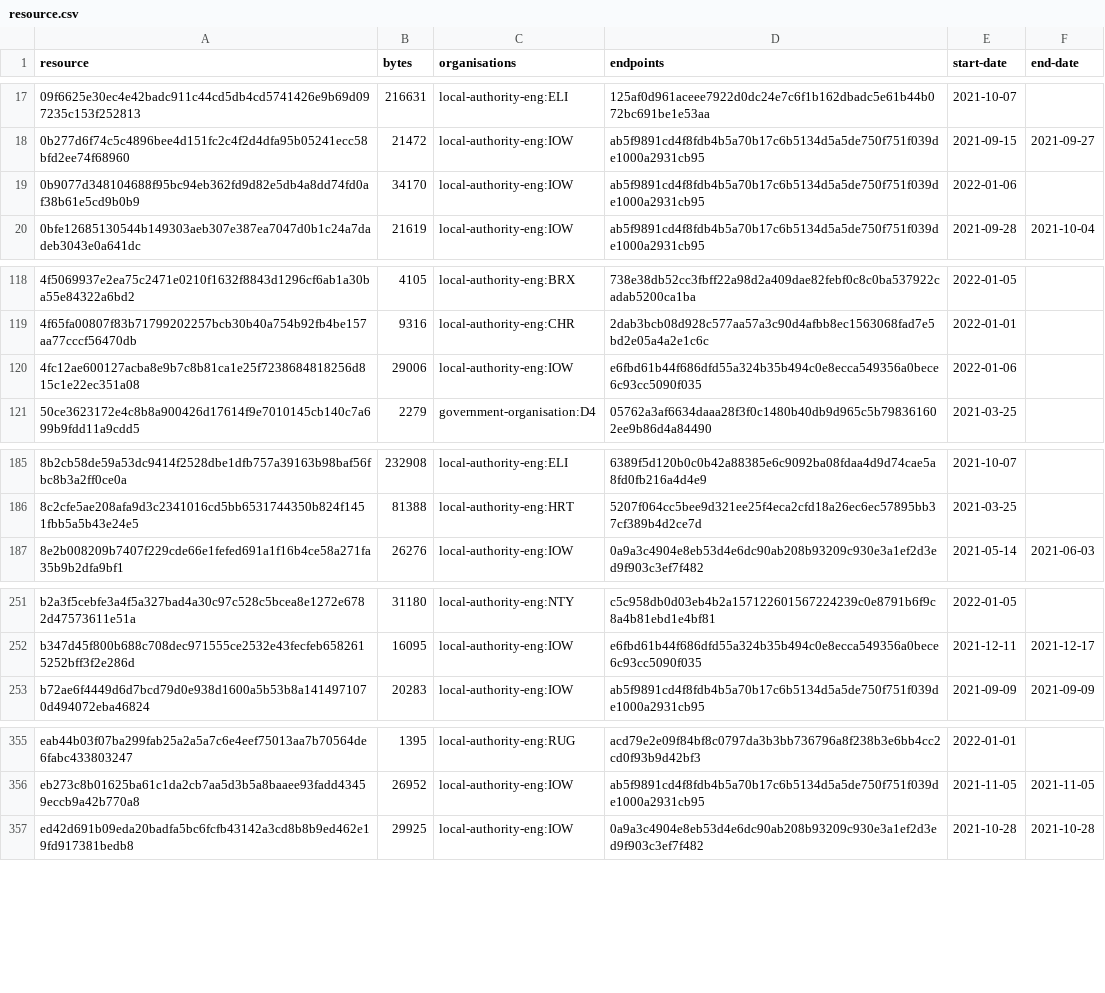
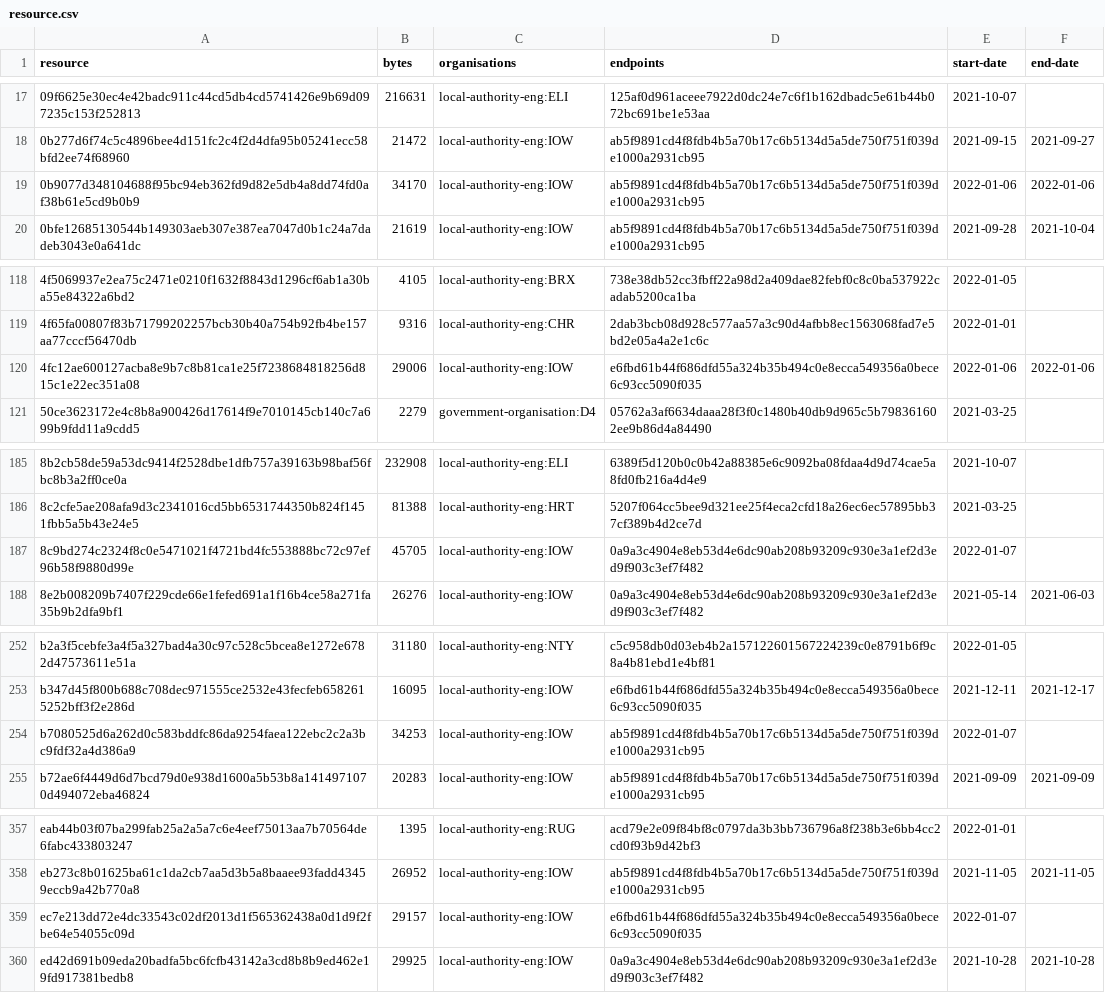
Before and after one commit to digital-land/developer-contributions-collection, a CSV file: collection/resource.csv, drawn as a sheet; only a part is shown, gaps mark what is left out; the diff covers the shown part only.

Commit message:
Collection 2022-01-07

```diff
--- a/collection/resource.csv
+++ b/collection/resource.csv
@@ -18,3 +18,3 @@ resource,bytes,organisations,endpoints,start-date,end-date
 0b277d6f74c5c4896bee4d151fc2c4f2d4dfa95b05241ecc58bfd2ee74f68960,21472,local-authority-eng:IOW,ab5f9891cd4f8fdb4b5a70b17c6b5134d5a5de750f751f039de1000a2931cb95,2021-09-15,2021-09-27
-0b9077d348104688f95bc94eb362fd9d82e5db4a8dd74fd0af38b61e5cd9b0b9,34170,local-authority-eng:IOW,ab5f9891cd4f8fdb4b5a70b17c6b5134d5a5de750f751f039de1000a2931cb95,2022-01-06,
+0b9077d348104688f95bc94eb362fd9d82e5db4a8dd74fd0af38b61e5cd9b0b9,34170,local-authority-eng:IOW,ab5f9891cd4f8fdb4b5a70b17c6b5134d5a5de750f751f039de1000a2931cb95,2022-01-06,2022-01-06
 0bfe12685130544b149303aeb307e387ea7047d0b1c24a7dadeb3043e0a641dc,21619,local-authority-eng:IOW,ab5f9891cd4f8fdb4b5a70b17c6b5134d5a5de750f751f039de1000a2931cb95,2021-09-28,2021-10-04
@@ -119,3 +119,3 @@ resource,bytes,organisations,endpoints,start-date,end-date
 4f65fa00807f83b71799202257bcb30b40a754b92fb4be157aa77cccf56470db,9316,local-authority-eng:CHR,2dab3bcb08d928c577aa57a3c90d4afbb8ec1563068fad7e5bd2e05a4a2e1c6c,2022-01-01,
-4fc12ae600127acba8e9b7c8b81ca1e25f7238684818256d815c1e22ec351a08,29006,local-authority-eng:IOW,e6fbd61b44f686dfd55a324b35b494c0e8ecca549356a0bece6c93cc5090f035,2022-01-06,
+4fc12ae600127acba8e9b7c8b81ca1e25f7238684818256d815c1e22ec351a08,29006,local-authority-eng:IOW,e6fbd61b44f686dfd55a324b35b494c0e8ecca549356a0bece6c93cc5090f035,2022-01-06,2022-01-06
 50ce3623172e4c8b8a900426d17614f9e7010145cb140c7a699b9fdd11a9cdd5,2279,government-organisation:D4,05762a3af6634daaa28f3f0c1480b40db9d965c5b798361602ee9b86d4a84490,2021-03-25,
@@ -186,2 +186,3 @@ resource,bytes,organisations,endpoints,start-date,end-date
 8c2cfe5ae208afa9d3c2341016cd5bb6531744350b824f1451fbb5a5b43e24e5,81388,local-authority-eng:HRT,5207f064cc5bee9d321ee25f4eca2cfd18a26ec6ec57895bb37cf389b4d2ce7d,2021-03-25,
+8c9bd274c2324f8c0e5471021f4721bd4fc553888bc72c97ef96b58f9880d99e,45705,local-authority-eng:IOW,0a9a3c4904e8eb53d4e6dc90ab208b93209c930e3a1ef2d3ed9f903c3ef7f482,2022-01-07,
 8e2b008209b7407f229cde66e1fefed691a1f16b4ce58a271fa35b9b2dfa9bf1,26276,local-authority-eng:IOW,0a9a3c4904e8eb53d4e6dc90ab208b93209c930e3a1ef2d3ed9f903c3ef7f482,2021-05-14,2021-06-03
@@ -252,2 +253,3 @@ b2a3f5cebfe3a4f5a327bad4a30c97c528c5bcea8e1272e6782d47573611e51a,31180,local-aut
 b347d45f800b688c708dec971555ce2532e43fecfeb6582615252bff3f2e286d,16095,local-authority-eng:IOW,e6fbd61b44f686dfd55a324b35b494c0e8ecca549356a0bece6c93cc5090f035,2021-12-11,2021-12-17
+b7080525d6a262d0c583bddfc86da9254faea122ebc2c2a3bc9fdf32a4d386a9,34253,local-authority-eng:IOW,ab5f9891cd4f8fdb4b5a70b17c6b5134d5a5de750f751f039de1000a2931cb95,2022-01-07,
 b72ae6f4449d6d7bcd79d0e938d1600a5b53b8a1414971070d494072eba46824,20283,local-authority-eng:IOW,ab5f9891cd4f8fdb4b5a70b17c6b5134d5a5de750f751f039de1000a2931cb95,2021-09-09,2021-09-09
@@ -356,2 +358,3 @@ eab44b03f07ba299fab25a2a5a7c6e4eef75013aa7b70564de6fabc433803247,1395,local-auth
 eb273c8b01625ba61c1da2cb7aa5d3b5a8baaee93fadd43459eccb9a42b770a8,26952,local-authority-eng:IOW,ab5f9891cd4f8fdb4b5a70b17c6b5134d5a5de750f751f039de1000a2931cb95,2021-11-05,2021-11-05
+ec7e213dd72e4dc33543c02df2013d1f565362438a0d1d9f2fbe64e54055c09d,29157,local-authority-eng:IOW,e6fbd61b44f686dfd55a324b35b494c0e8ecca549356a0bece6c93cc5090f035,2022-01-07,
 ed42d691b09eda20badfa5bc6fcfb43142a3cd8b8b9ed462e19fd917381bedb8,29925,local-authority-eng:IOW,0a9a3c4904e8eb53d4e6dc90ab208b93209c930e3a1ef2d3ed9f903c3ef7f482,2021-10-28,2021-10-28
```
Also changed, not shown: 1 edited cell elsewhere in this file, 1 other file.
